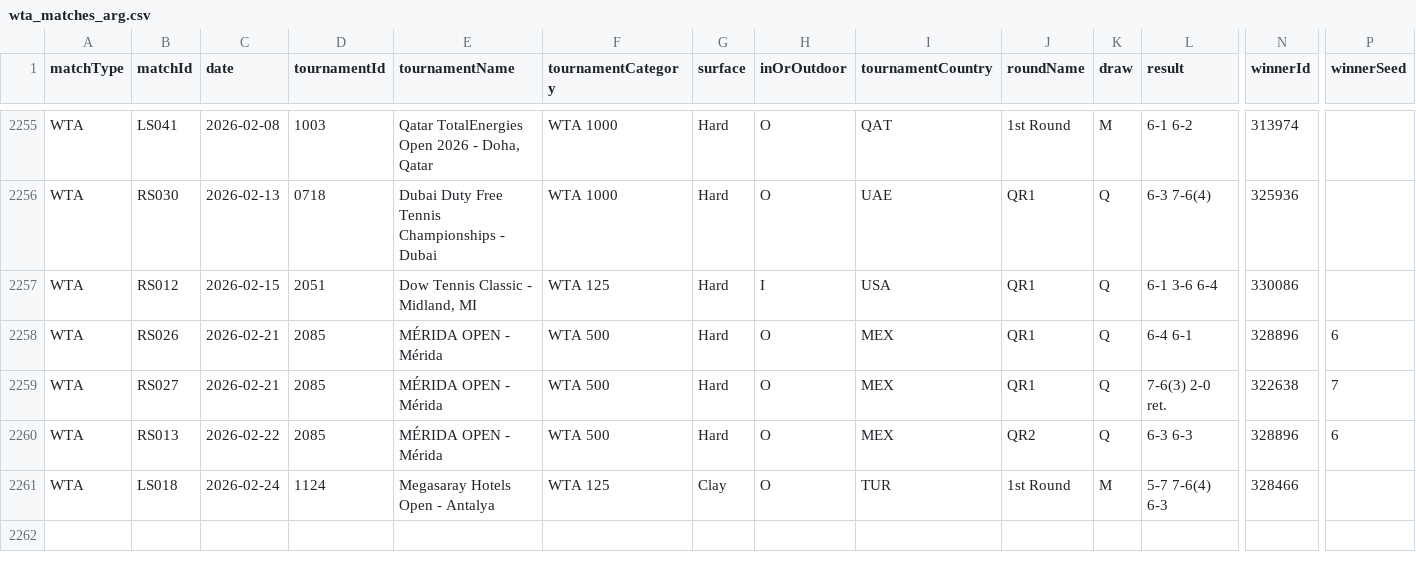
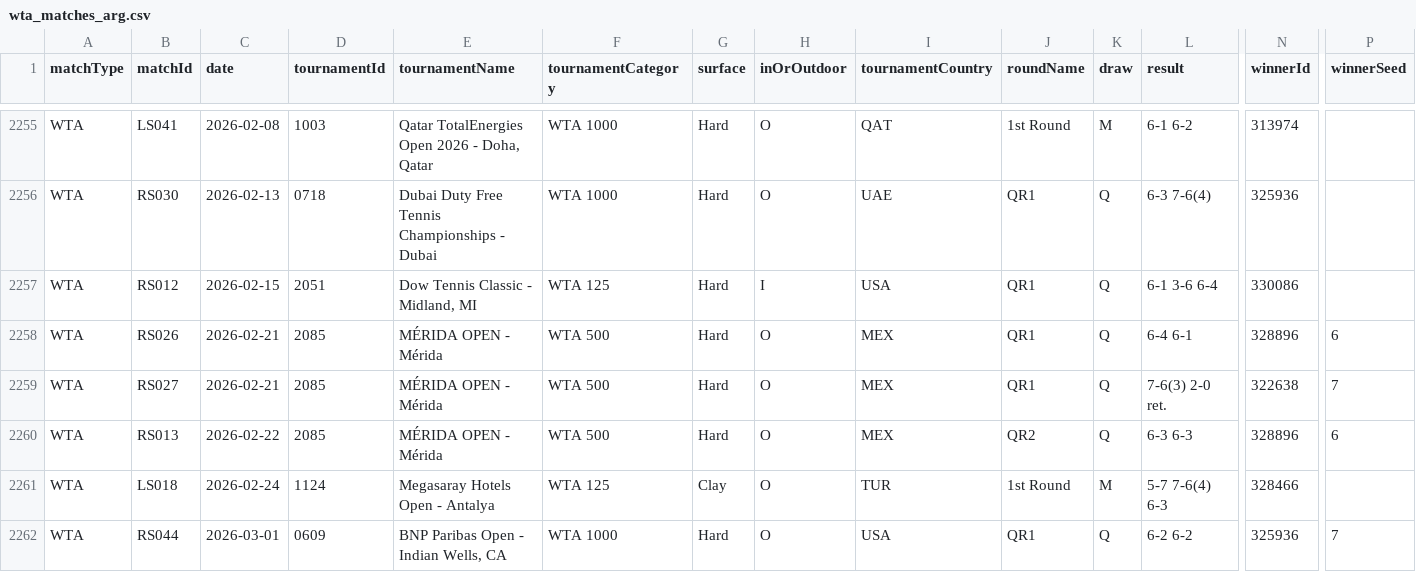
Before and after one commit to tomistgg/tenis-fem-arg, a CSV file: data/wta_matches_arg.csv, drawn as a sheet; only a part is shown, gaps mark what is left out; rows hold the shown columns only; the diff names each change by its address in the sheet, - before the commit and + after, or states it on an @@ line.

```diff
--- a/data/wta_matches_arg.csv
+++ b/data/wta_matches_arg.csv
+row 2262: WTA | RS044 | 2026-03-01 | 0609 | BNP Paribas Open - Indian Wells, CA | WTA 1000 | Hard | O | USA | QR1 | Q | 6-2 6-2 | 325936 | 7
```
Also changed, not shown: 5 other files.
